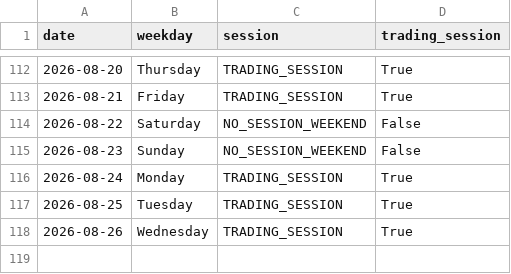
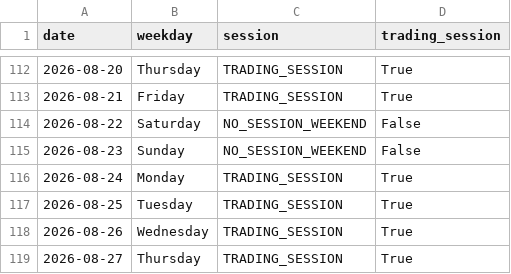
Before and after one commit to ThryB64/CornStudy, a CSV file: data/official_forward/market_sessions.csv, drawn as a sheet; only a part is shown, gaps mark what is left out.

Commit message:
chore(forward): official collect 2026-08-27

```diff
--- a/data/official_forward/market_sessions.csv
+++ b/data/official_forward/market_sessions.csv
@@ -118 +118,2 @@ date,weekday,session,trading_session
 2026-08-26,Wednesday,TRADING_SESSION,True
+2026-08-27,Thursday,TRADING_SESSION,True
```
Also changed, not shown: 32 other files.
